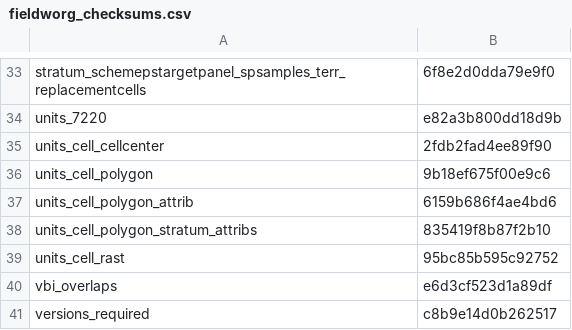
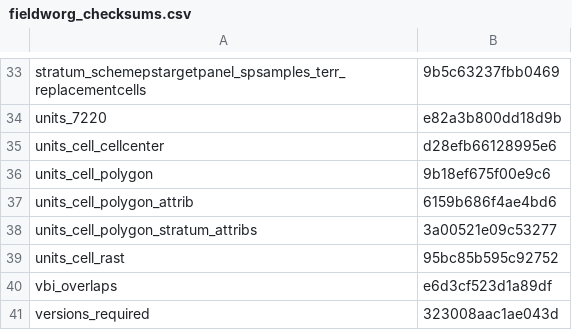
Before and after one commit to inbo/n2khab-mne-designs, a CSV file: 100_design_common/010_revisitplan/data/text/intermediate/fieldworg_checksums.csv, drawn as a sheet; only a part is shown, gaps mark what is left out; the diff covers the shown part only; the diff names each change by its address in the sheet, - before the commit and + after, or states it on an @@ line.

```diff
--- a/100_design_common/010_revisitplan/data/text/intermediate/fieldworg_checksums.csv
+++ b/100_design_common/010_revisitplan/data/text/intermediate/fieldworg_checksums.csv
-B33: 6f8e2d0dda79e9f0
+B33: 9b5c63237fbb0469
-B35: 2fdb2fad4ee89f90
+B35: d28efb66128995e6
-B38: 835419f8b87f2b10
+B38: 3a00521e09c53277
-B41: c8b9e14d0b262517
+B41: 323008aac1ae043d
```
Also changed, not shown: 16 edited cells elsewhere in this file.
